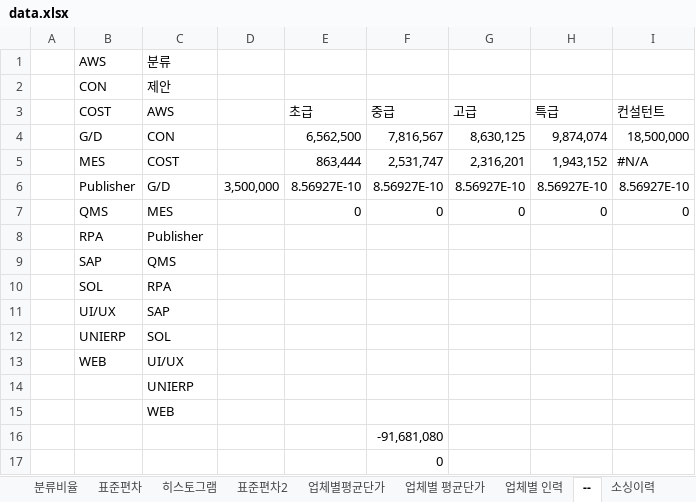
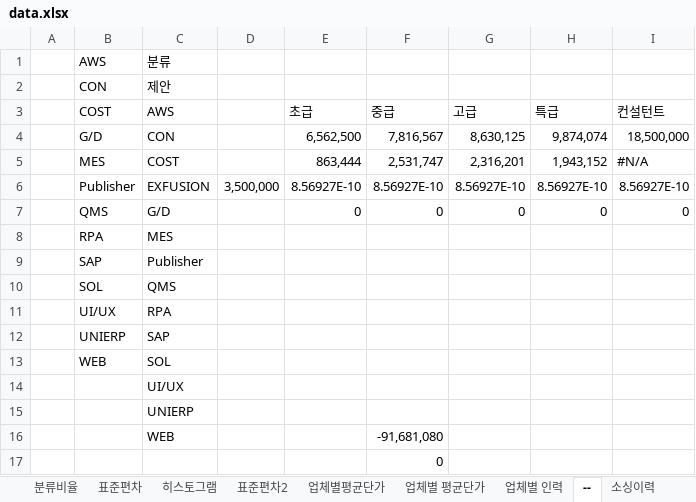
Before and after one commit to HANSOLPNSIT/HANSOL-PNS, an Excel workbook: data.xlsx, sheet --, drawn as a sheet; values as stored, in another font and other column widths than the file's, no borders; charts and pictures not drawn; removed rows and columns are numbered as before the commit, all else as after; the diff names each change by its address in the sheet, - before the commit and + after, or states it on an @@ line.

```diff
--- a/data.xlsx (sheet --)
+++ b/data.xlsx (sheet --)
-C6 (AWS): G/D
+C6 (AWS): EXFUSION
-C7 (AWS): MES
+C7 (AWS): G/D
-C8 (AWS): Publisher
+C8 (AWS): MES
-C9 (AWS): QMS
+C9 (AWS): Publisher
-C10 (AWS): RPA
+C10 (AWS): QMS
-C11 (AWS): SAP
+C11 (AWS): RPA
-C12 (AWS): SOL
+C12 (AWS): SAP
-C13 (AWS): UI/UX
+C13 (AWS): SOL
+row 14:  |  | UI/UX
-F16 (중급): (empty)
+F16 (중급): -91,681,080
-row 16:  |  |  |  |  | -91,681,080
```
Also changed, not shown: sheet 외주용역, charts or pictures.
